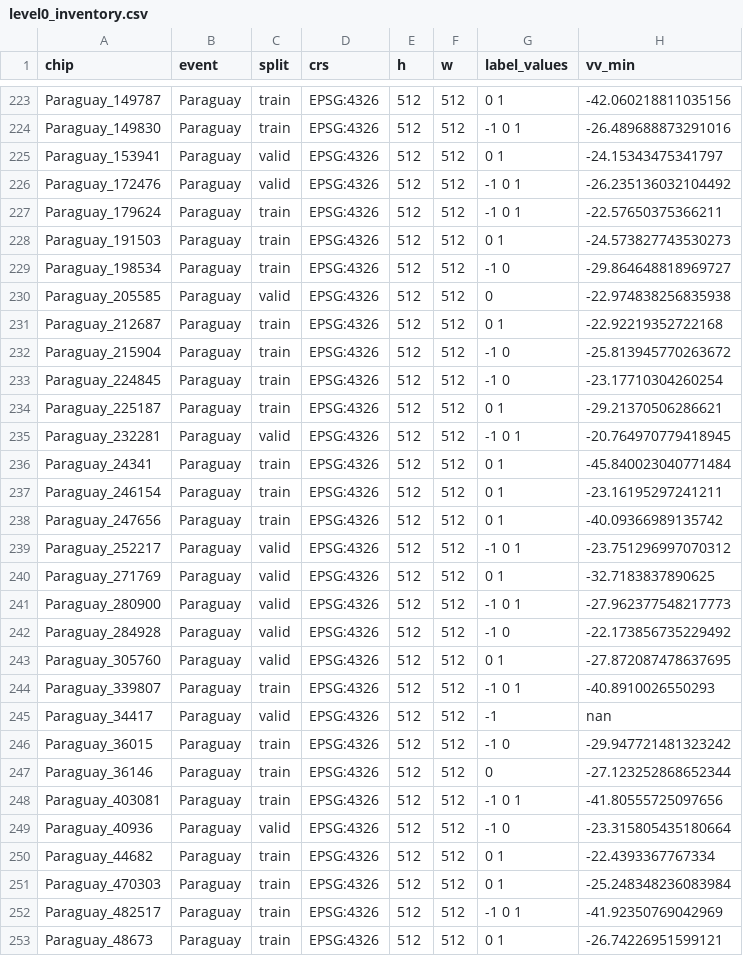
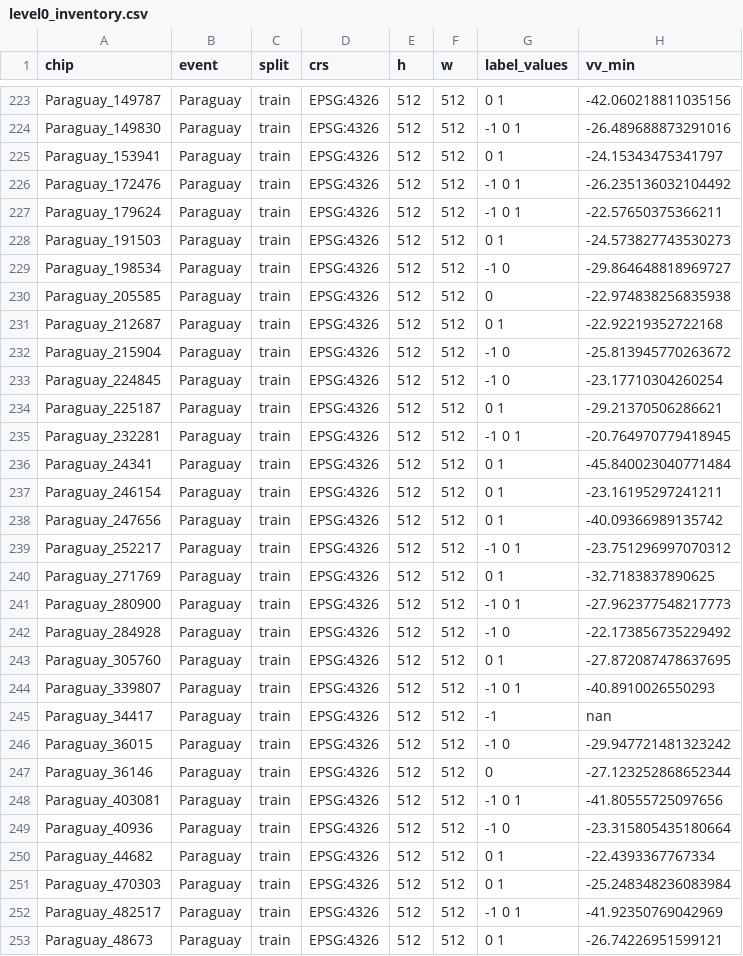
Before and after one commit to SoSereysokbotra/mekong-flood-analysis, a CSV file: docs/level0_inventory.csv, drawn as a sheet; only a part is shown, gaps mark what is left out; the diff covers the shown part only; the diff names each change by its address in the sheet, - before the commit and + after, or states it on an @@ line.

Commit message:
Level 1: Route A - cropland_bright sub-stratum; sync Level 0 docs to event split
Baseline otsu_vh_global has bright recall 0.000 by construction on all
splits (dark recall 1.000). otsu_vv_global recovers 0.387 of VH-bright
flooded cropland on test: VV and VH disagree exactly where the
hypothesis lives, which is the measured case for dual-pol input.

- metrics.py: cropland_bright / cropland_dark groups on every run,
  BRIGHT_VH_DB frozen at the Level 1 train-fit threshold
- experiments.py: log header migrates when groups are added
- level1_bright_backfill.py: re-scores saved predictions, no re-fit
- level1_threshold.py passes VH so future runs get sub-strata natively
- docs/level0_inventory.{csv,md}: regenerated for the 368/48/30 split
  (review caught the drift; Mistake_avoidance #2)

```diff
--- a/docs/level0_inventory.csv
+++ b/docs/level0_inventory.csv
-C225:C226 (split): valid
+C225:C226 (split): train
-C230 (split): valid
+C230 (split): train
-C235 (split): valid
+C235 (split): train
-C239:C243 (split): valid
+C239:C243 (split): train
-C245 (split): valid
+C245 (split): train
-C249 (split): valid
+C249 (split): train
```
Also changed, not shown: 164 edited cells elsewhere in this file, 22 other files.
